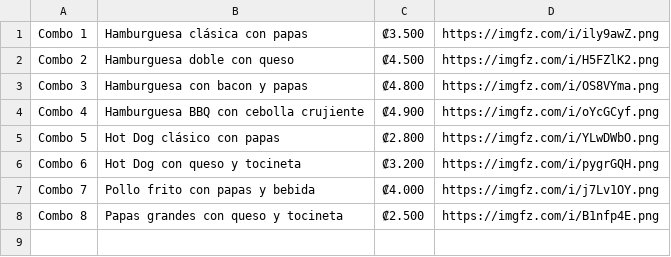
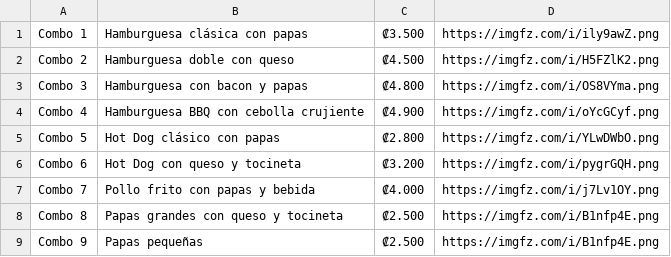
Before and after one commit to Zeta33/demo, a CSV file: menu.csv, drawn as a sheet; the diff names each change by its address in the sheet, - before the commit and + after, or states it on an @@ line.

Commit message:
Actualización de CSV

```diff
--- a/menu.csv
+++ b/menu.csv
+row 9: Combo 9 | Papas pequeñas | ₡2.500 | https://imgfz.com/i/B1nfp4E.png
```
